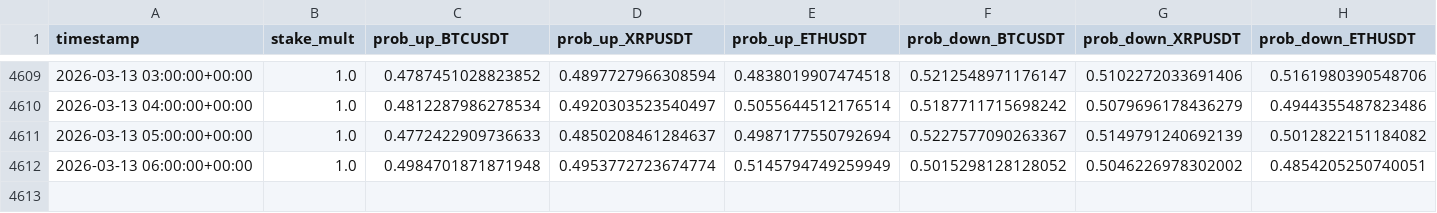
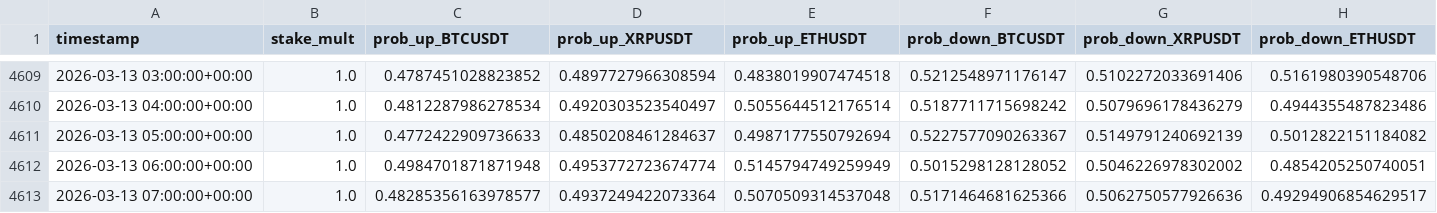
Before and after one commit to mtumalan/masha, a CSV file: data/results.csv, drawn as a sheet; only a part is shown, gaps mark what is left out; rows hold the shown columns only; the diff names each change by its address in the sheet, - before the commit and + after, or states it on an @@ line.

Commit message:
auto: append results up to 2026-03-13 11:00:12 UTC

```diff
--- a/data/results.csv
+++ b/data/results.csv
+row 4613: 2026-03-13 07:00:00+00:00 | 1.0 | 0.48285356163978577 | 0.4937249422073364 | 0.5070509314537048 | 0.5171464681625366 | 0.5062750577926636 | 0.49294906854629517
```
